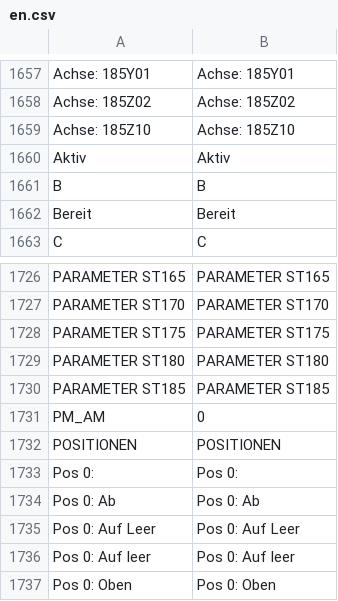
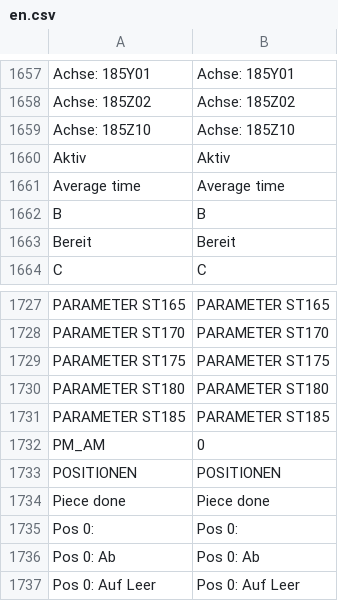
Before and after one commit to DJ-HT/CleverTrackLib, a CSV file: SC/HMI_HTML5/en.csv, drawn as a sheet; only a part is shown, gaps mark what is left out; the shorter side is filled out with more unchanged rows; the diff names each change by its address in the sheet, - before the commit and + after, or states it on an @@ line.

```diff
--- a/SC/HMI_HTML5/en.csv
+++ b/SC/HMI_HTML5/en.csv
+row 1661: Average time | Average time
+row 1734: Piece done | Piece done
```
Also changed, not shown: SC/HMI_HTML5/de.csv, SC/HMI_HTML5/es.csv, 30 other files.
